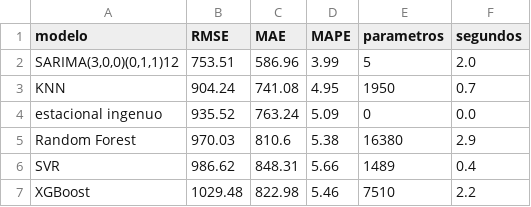
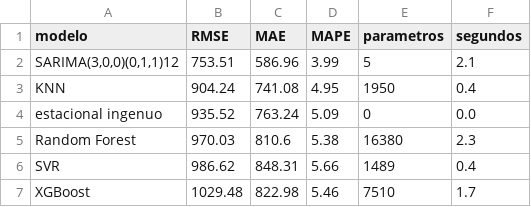
Before and after one commit to 2203juan/st-2026-2-miniproyecto-02, a CSV file: resultados/metricas.csv, drawn as a sheet.

```diff
--- a/resultados/metricas.csv
+++ b/resultados/metricas.csv
@@ -1,7 +1,7 @@
 modelo,RMSE,MAE,MAPE,parametros,segundos
-"SARIMA(3,0,0)(0,1,1)12",753.51,586.96,3.99,5,2.0
-KNN,904.24,741.08,4.95,1950,0.7
+"SARIMA(3,0,0)(0,1,1)12",753.51,586.96,3.99,5,2.1
+KNN,904.24,741.08,4.95,1950,0.4
 estacional ingenuo,935.52,763.24,5.09,0,0.0
-Random Forest,970.03,810.6,5.38,16380,2.9
+Random Forest,970.03,810.6,5.38,16380,2.3
 SVR,986.62,848.31,5.66,1489,0.4
-XGBoost,1029.48,822.98,5.46,7510,2.2
+XGBoost,1029.48,822.98,5.46,7510,1.7
```
Also changed, not shown: 2 other files.
